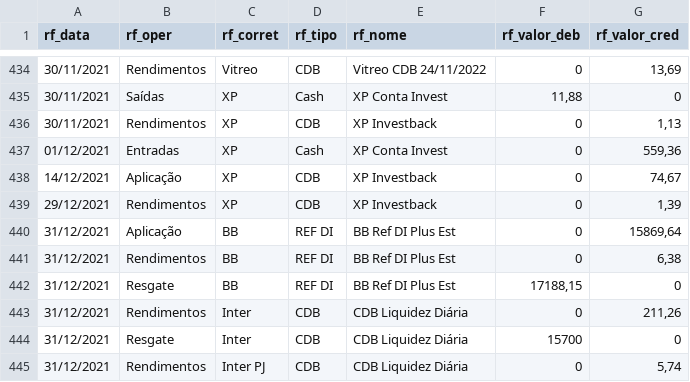
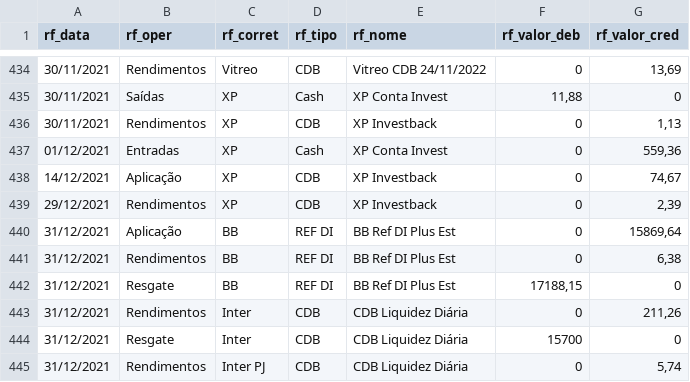
Before and after one commit to renatosts/sql_test, a CSV file: CSV/OperacaoRF.csv, drawn as a sheet; only a part is shown, gaps mark what is left out.

Commit message:
Processamento 04/03/2022

```diff
--- a/CSV/OperacaoRF.csv
+++ b/CSV/OperacaoRF.csv
@@ -438,3 +438,3 @@ rf_data;rf_oper;rf_corret;rf_tipo;rf_nome;rf_valor_deb;rf_valor_cred
 14/12/2021;Aplicação;XP;CDB;XP Investback;0;74,67
-29/12/2021;Rendimentos;XP;CDB;XP Investback;0;1,39
+29/12/2021;Rendimentos;XP;CDB;XP Investback;0;2,39
 31/12/2021;Aplicação;BB;REF DI;BB Ref DI Plus Est;0;15869,64
```
